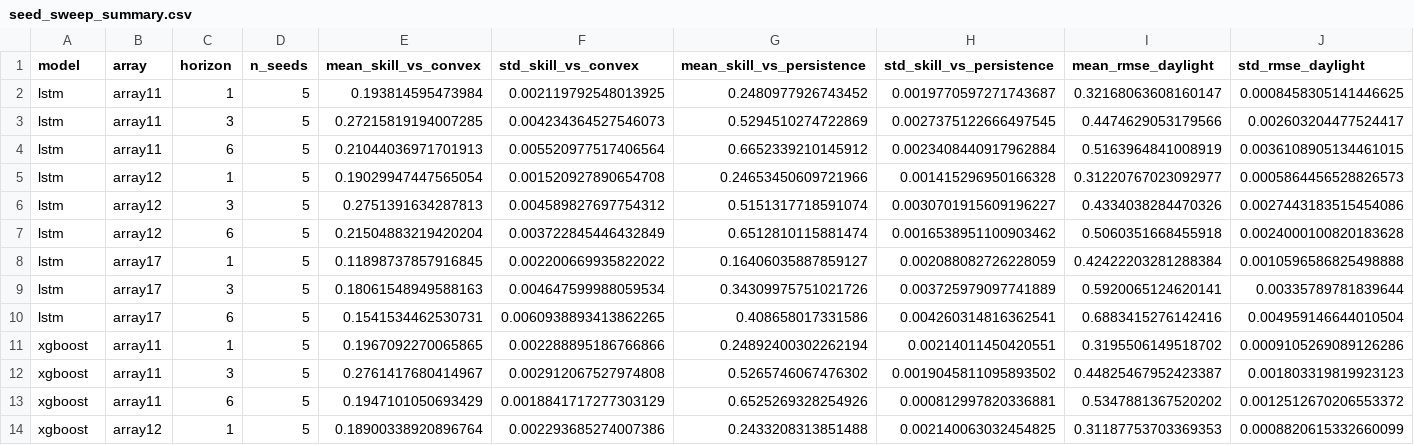
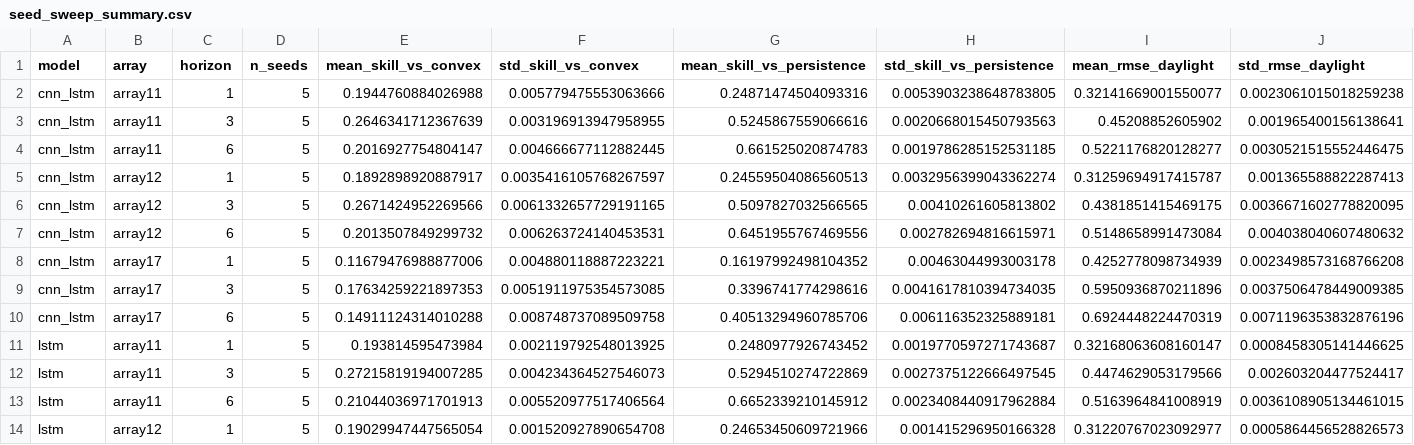
Before and after one commit to ray-2077/pv-forecast-bench, a CSV file: results/seed_sweep_summary.csv, drawn as a sheet; only a part is shown; the shorter side is filled out with more unchanged rows; the diff names each change by its address in the sheet, - before the commit and + after, or states it on an @@ line.

Commit message:
Add CNN-LSTM to seed sweep: 135 runs across 3 models

```diff
--- a/results/seed_sweep_summary.csv
+++ b/results/seed_sweep_summary.csv
+row 2: cnn_lstm | array11 | 1 | 5 | 0.1944760884026988 | 0.005779475553063666 | 0.24871474504093316 | 0.0053903238648783805 | 0.32141669001550077 | 0.0023061015018259238
+row 3: cnn_lstm | array11 | 3 | 5 | 0.2646341712367639 | 0.003196913947958955 | 0.5245867559066616 | 0.0020668015450793563 | 0.45208852605902 | 0.001965400156138641
+row 4: cnn_lstm | array11 | 6 | 5 | 0.2016927754804147 | 0.004666677112882445 | 0.661525020874783 | 0.0019786285152531185 | 0.5221176820128277 | 0.0030521515552446475
+row 5: cnn_lstm | array12 | 1 | 5 | 0.1892898920887917 | 0.0035416105768267597 | 0.24559504086560513 | 0.0032956399043362274 | 0.31259694917415787 | 0.001365588822287413
+row 6: cnn_lstm | array12 | 3 | 5 | 0.2671424952269566 | 0.0061332657729191165 | 0.5097827032566565 | 0.00410261605813802 | 0.4381851415469175 | 0.0036671602778820095
+row 7: cnn_lstm | array12 | 6 | 5 | 0.2013507849299732 | 0.006263724140453531 | 0.6451955767469556 | 0.002782694816615971 | 0.5148658991473084 | 0.004038040607480632
+row 8: cnn_lstm | array17 | 1 | 5 | 0.11679476988877006 | 0.004880118887223221 | 0.16197992498104352 | 0.00463044993003178 | 0.4252778098734939 | 0.0023498573168766208
+row 9: cnn_lstm | array17 | 3 | 5 | 0.17634259221897353 | 0.0051911975354573085 | 0.3396741774298616 | 0.0041617810394734035 | 0.5950936870211896 | 0.0037506478449009385
+row 10: cnn_lstm | array17 | 6 | 5 | 0.14911124314010288 | 0.008748737089509758 | 0.40513294960785706 | 0.006116352325889181 | 0.6924448224470319 | 0.0071196353832876196
```
Also changed, not shown: 45 other files.
